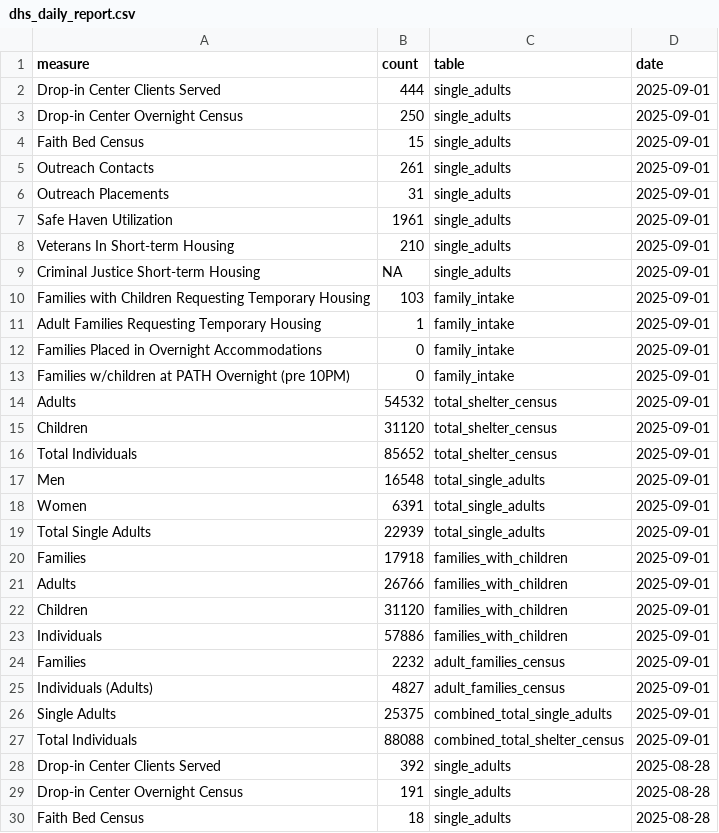
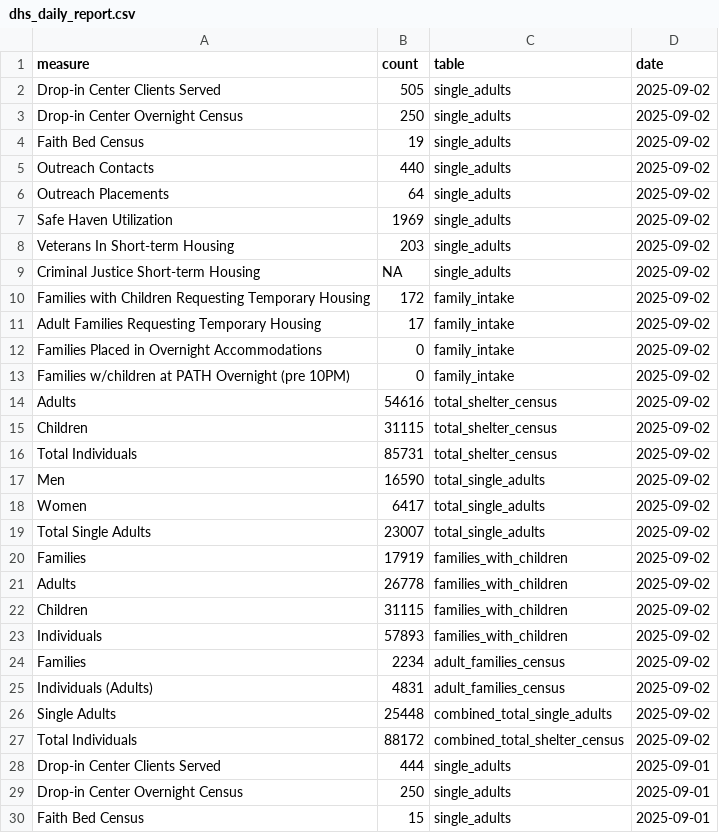
Before and after one commit to anesta95/nyc_shelter_count, a CSV file: data/dhs_daily_report.csv, drawn as a sheet; only a part is shown; the shorter side is filled out with more unchanged rows; the diff names each change by its address in the sheet, - before the commit and + after, or states it on an @@ line.

```diff
--- a/data/dhs_daily_report.csv
+++ b/data/dhs_daily_report.csv
+row 2: Drop-in Center Clients Served | 505 | single_adults | 2025-09-02
+row 3: Drop-in Center Overnight Census | 250 | single_adults | 2025-09-02
+row 4: Faith Bed Census | 19 | single_adults | 2025-09-02
+row 5: Outreach Contacts | 440 | single_adults | 2025-09-02
+row 6: Outreach Placements | 64 | single_adults | 2025-09-02
+row 7: Safe Haven Utilization | 1969 | single_adults | 2025-09-02
+row 8: Veterans In Short-term Housing | 203 | single_adults | 2025-09-02
+row 9: Criminal Justice Short-term Housing | NA | single_adults | 2025-09-02
+row 10: Families with Children Requesting Temporary Housing | 172 | family_intake | 2025-09-02
+row 11: Adult Families Requesting Temporary Housing | 17 | family_intake | 2025-09-02
+row 12: Families Placed in Overnight Accommodations | 0 | family_intake | 2025-09-02
+row 13: Families w/children at PATH Overnight (pre 10PM) | 0 | family_intake | 2025-09-02
+row 14: Adults | 54616 | total_shelter_census | 2025-09-02
+row 15: Children | 31115 | total_shelter_census | 2025-09-02
+row 16: Total Individuals | 85731 | total_shelter_census | 2025-09-02
+row 17: Men | 16590 | total_single_adults | 2025-09-02
+row 18: Women | 6417 | total_single_adults | 2025-09-02
+row 19: Total Single Adults | 23007 | total_single_adults | 2025-09-02
+row 20: Families | 17919 | families_with_children | 2025-09-02
+row 21: Adults | 26778 | families_with_children | 2025-09-02
+row 22: Children | 31115 | families_with_children | 2025-09-02
+row 23: Individuals | 57893 | families_with_children | 2025-09-02
+row 24: Families | 2234 | adult_families_census | 2025-09-02
+row 25: Individuals (Adults) | 4831 | adult_families_census | 2025-09-02
+row 26: Single Adults | 25448 | combined_total_single_adults | 2025-09-02
+row 27: Total Individuals | 88172 | combined_total_shelter_census | 2025-09-02
```
Also changed, not shown: data/dhs_daily_report_open_data_nyc_socrata.csv, 1 other file.
